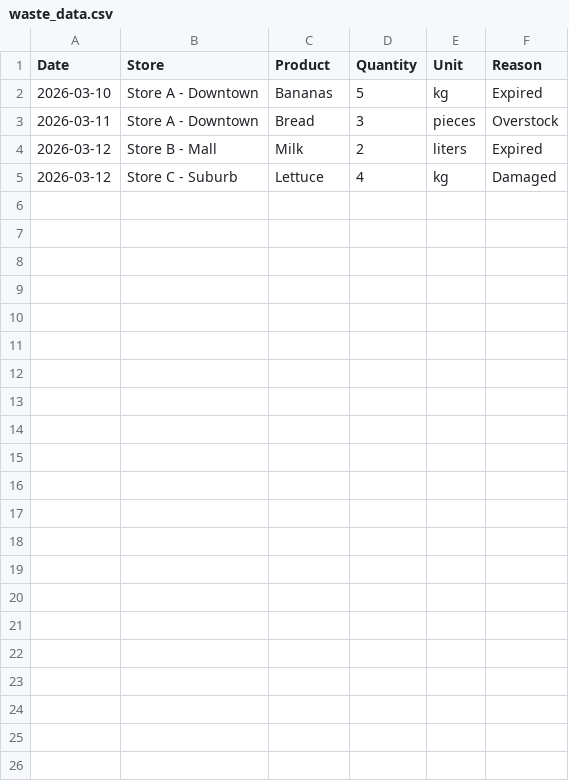
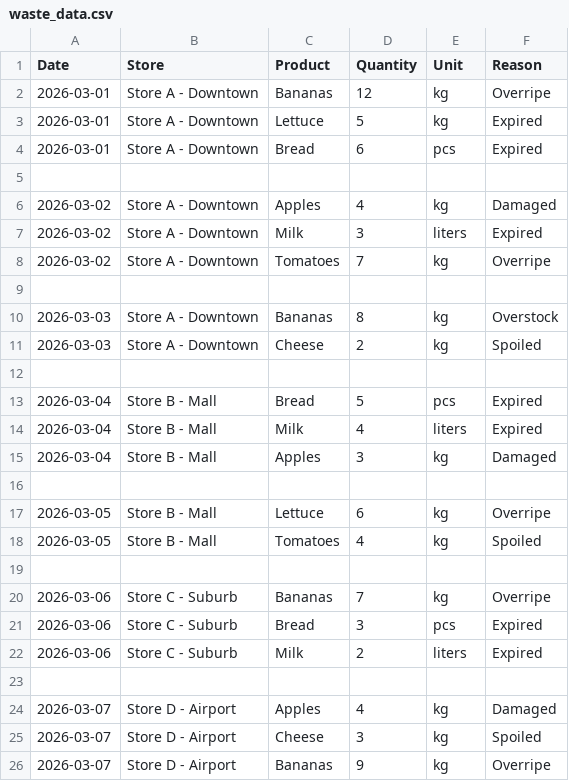
Before and after one commit to Safinadaf/ai-food-waste-forecast, a CSV file: data/waste_data.csv, drawn as a sheet.

```diff
--- a/data/waste_data.csv
+++ b/data/waste_data.csv
@@ -1,5 +1,26 @@
 Date,Store,Product,Quantity,Unit,Reason
-2026-03-10,Store A - Downtown,Bananas,5,kg,Expired
-2026-03-11,Store A - Downtown,Bread,3,pieces,Overstock
-2026-03-12,Store B - Mall,Milk,2,liters,Expired
-2026-03-12,Store C - Suburb,Lettuce,4,kg,Damaged
+2026-03-01,Store A - Downtown,Bananas,12,kg,Overripe
+2026-03-01,Store A - Downtown,Lettuce,5,kg,Expired
+2026-03-01,Store A - Downtown,Bread,6,pcs,Expired
+
+2026-03-02,Store A - Downtown,Apples,4,kg,Damaged
+2026-03-02,Store A - Downtown,Milk,3,liters,Expired
+2026-03-02,Store A - Downtown,Tomatoes,7,kg,Overripe
+
+2026-03-03,Store A - Downtown,Bananas,8,kg,Overstock
+2026-03-03,Store A - Downtown,Cheese,2,kg,Spoiled
+
+2026-03-04,Store B - Mall,Bread,5,pcs,Expired
+2026-03-04,Store B - Mall,Milk,4,liters,Expired
+2026-03-04,Store B - Mall,Apples,3,kg,Damaged
+
+2026-03-05,Store B - Mall,Lettuce,6,kg,Overripe
+2026-03-05,Store B - Mall,Tomatoes,4,kg,Spoiled
+
+2026-03-06,Store C - Suburb,Bananas,7,kg,Overripe
+2026-03-06,Store C - Suburb,Bread,3,pcs,Expired
+2026-03-06,Store C - Suburb,Milk,2,liters,Expired
+
+2026-03-07,Store D - Airport,Apples,4,kg,Damaged
+2026-03-07,Store D - Airport,Cheese,3,kg,Spoiled
+2026-03-07,Store D - Airport,Bananas,9,kg,Overripe
```
Also changed, not shown: data/sales_data.csv.
